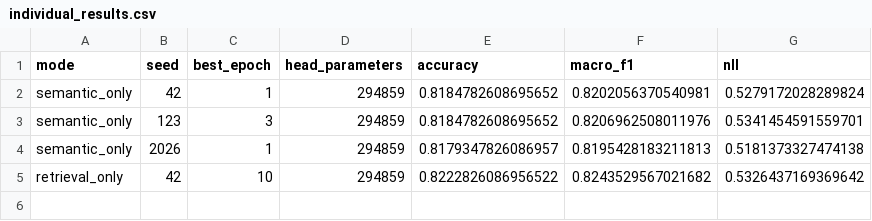
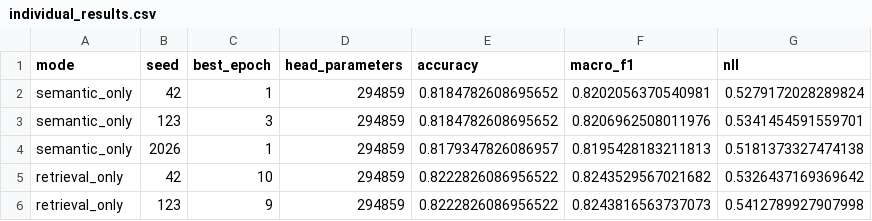
Before and after one commit to ankita6876/bangla-sentiment-research, a CSV file: research_stage8b/individual_results.csv, drawn as a sheet; the diff names each change by its address in the sheet, - before the commit and + after, or states it on an @@ line.

```diff
--- a/research_stage8b/individual_results.csv
+++ b/research_stage8b/individual_results.csv
+row 6: retrieval_only | 123 | 9 | 294859 | 0.8222826086956522 | 0.8243816563737073 | 0.5412789927907998
```
Also changed, not shown: research_stage8b/training_history.csv.
